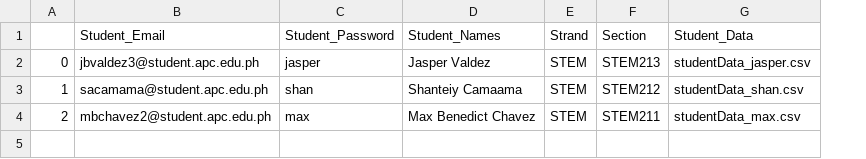
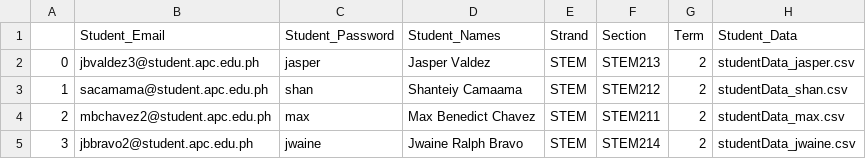
Before and after one commit to mbchavez27/Kinaadman-Learning-Dashboard, a CSV file: studentList.csv, drawn as a sheet; the diff names each change by its address in the sheet, - before the commit and + after, or states it on an @@ line.

```diff
--- a/studentList.csv
+++ b/studentList.csv
+column G (Term), rows 2-4: all 2
+row 5: 3 | jbbravo2@student.apc.edu.ph | jwaine | Jwaine Ralph Bravo | STEM | STEM214 | 2 | studentData_jwaine.csv
```
Also changed, not shown: 3 other files.
